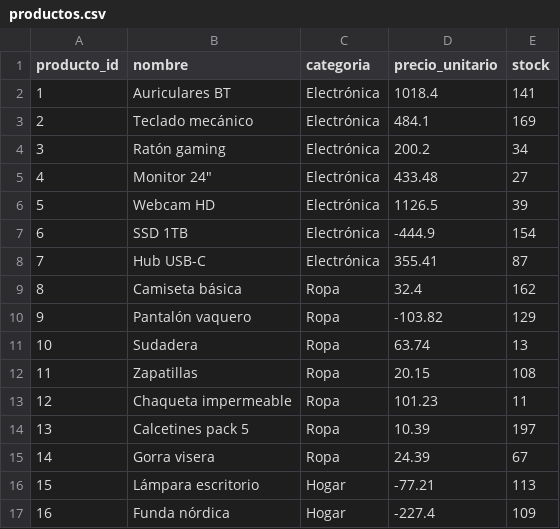
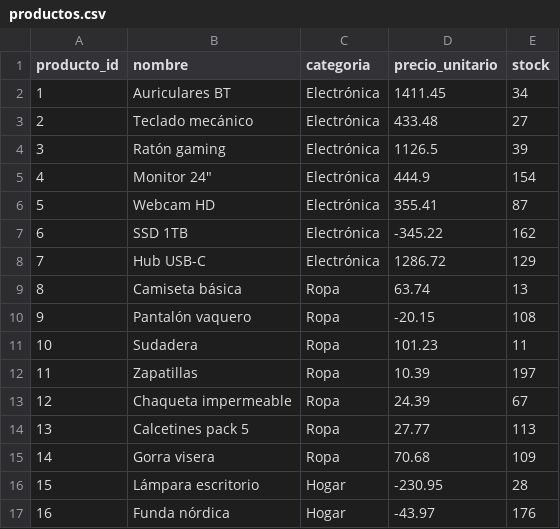
Before and after one commit to pablotp02/atmira-hackathon-dataquality, a CSV file: data/dirty/productos.csv, drawn as a sheet; only a part is shown; the diff covers the shown part only.

```diff
--- a/data/dirty/productos.csv
+++ b/data/dirty/productos.csv
@@ -1,17 +1,17 @@
 producto_id,nombre,categoria,precio_unitario,stock
-1,Auriculares BT,Electrónica,1018.4,141
-2,Teclado mecánico,Electrónica,484.1,169
-3,Ratón gaming,Electrónica,200.2,34
-4,"Monitor 24""",Electrónica,433.48,27
-5,Webcam HD,Electrónica,1126.5,39
-6,SSD 1TB,Electrónica,-444.9,154
-7,Hub USB-C,Electrónica,355.41,87
-8,Camiseta básica,Ropa,32.4,162
-9,Pantalón vaquero,Ropa,-103.82,129
-10,Sudadera,Ropa,63.74,13
-11,Zapatillas,Ropa,20.15,108
-12,Chaqueta impermeable,Ropa,101.23,11
-13,Calcetines pack 5,Ropa,10.39,197
-14,Gorra visera,Ropa,24.39,67
-15,Lámpara escritorio,Hogar,-77.21,113
-16,Funda nórdica,Hogar,-227.4,109
+1,Auriculares BT,Electrónica,1411.45,34
+2,Teclado mecánico,Electrónica,433.48,27
+3,Ratón gaming,Electrónica,1126.5,39
+4,"Monitor 24""",Electrónica,444.9,154
+5,Webcam HD,Electrónica,355.41,87
+6,SSD 1TB,Electrónica,-345.22,162
+7,Hub USB-C,Electrónica,1286.72,129
+8,Camiseta básica,Ropa,63.74,13
+9,Pantalón vaquero,Ropa,-20.15,108
+10,Sudadera,Ropa,101.23,11
+11,Zapatillas,Ropa,10.39,197
+12,Chaqueta impermeable,Ropa,24.39,67
+13,Calcetines pack 5,Ropa,27.77,113
+14,Gorra visera,Ropa,70.68,109
+15,Lámpara escritorio,Hogar,-230.95,28
+16,Funda nórdica,Hogar,-43.97,176
```
Also changed, not shown: 69 edited cells elsewhere in this file, data/dirty/clientes.csv, data/dirty/lineas_pedido.csv, 10 other files.
